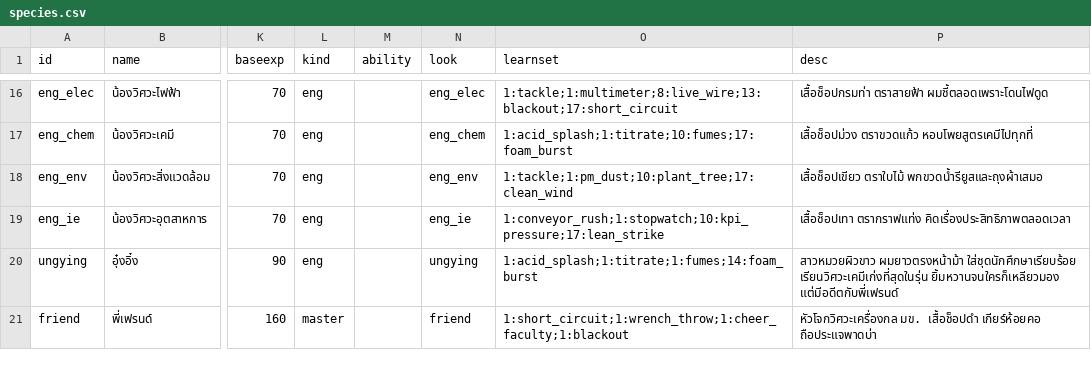
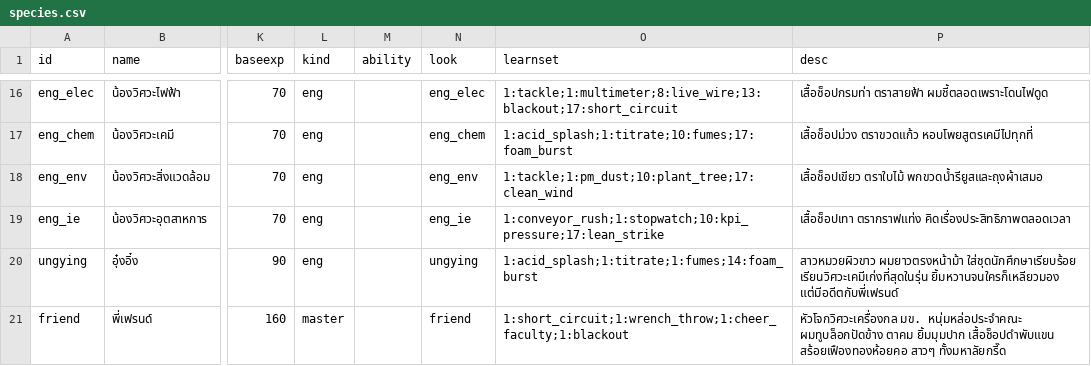
Before and after one commit to freshfriend50510-bot/kaeng-dek-ban-na, a CSV file: data_src/species.csv, drawn as a sheet; only a part is shown, gaps mark what is left out; the diff names each change by its address in the sheet, - before the commit and + after, or states it on an @@ line.

```diff
--- a/data_src/species.csv
+++ b/data_src/species.csv
-P21 (desc): หัวโจกวิศวะเครื่องกล มข. เสื้อช็อปดำ เกียร์ห้อยคอ ถือประแจพาดบ่า
+P21 (desc): หัวโจกวิศวะเครื่องกล มข. หนุ่มหล่อประจำคณะ ผมทูบล็อกปัดข้าง ตาคม ยิ้มมุมปาก เสื้อช็อปดำพับแขน สร้อยเฟืองทองห้อยคอ สาวๆ ทั้งมหาลัยกรี๊ด
```
Also changed, not shown: 2 other files.
